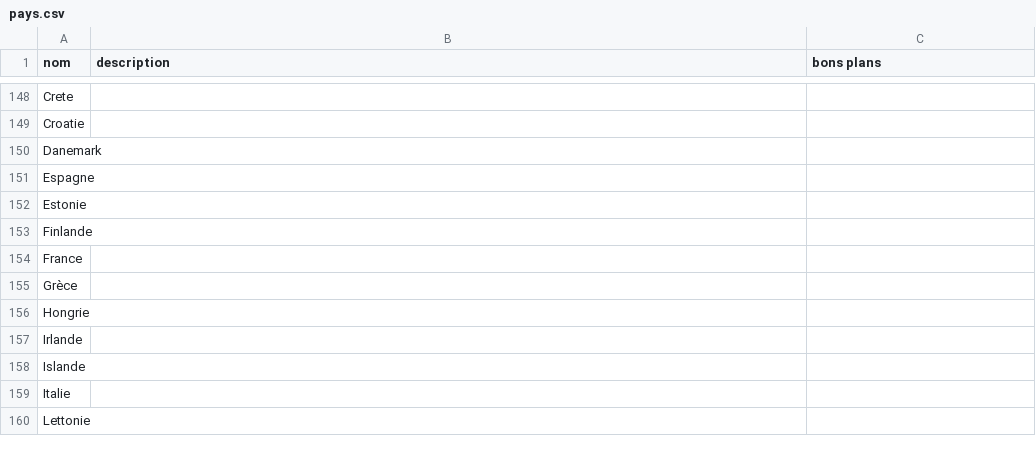
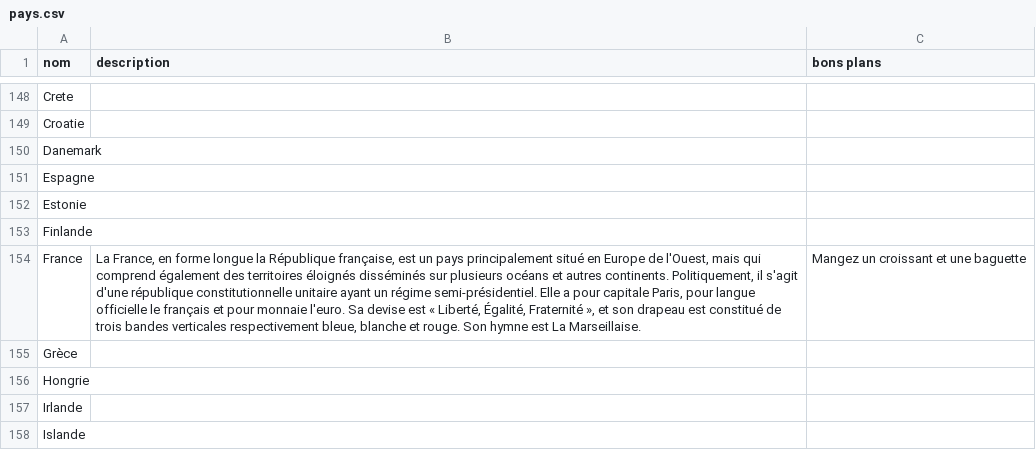
Before and after one commit to guilhemVB/Pegase, a CSV file: web/files/pays.csv, drawn as a sheet; only a part is shown, gaps mark what is left out; the shorter side is filled out with more unchanged rows; the diff names each change by its address in the sheet, - before the commit and + after, or states it on an @@ line.

Commit message:
add data and first step on design

```diff
--- a/web/files/pays.csv
+++ b/web/files/pays.csv
-B154 (description): (empty)
+B154 (description): La France, en forme longue la République française, est un pays principalement situé en Europe de l'Ouest, mais qui comprend également des territoires éloignés disséminés sur plusieurs océans et autres continents. Politiquement, il s'agit d'une république constitutionnelle unitaire ayant un régime semi-présidentiel. Elle a pour capitale Paris, pour langue officielle le français et pour monnaie l'euro. Sa devise est « Liberté, Égalité, Fraternité », et son drapeau est constitué de trois bandes verticales respectivement bleue, blanche et rouge. Son hymne est La Marseillaise.
-C154 (bons plans): (empty)
+C154 (bons plans): Mangez un croissant et une baguette
```
Also changed, not shown: web/files/destinations.csv, 3 other files.
